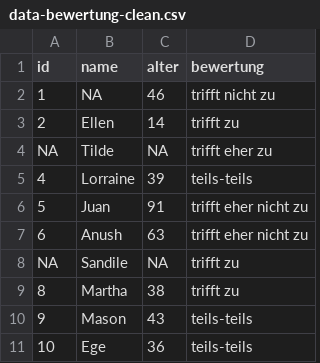
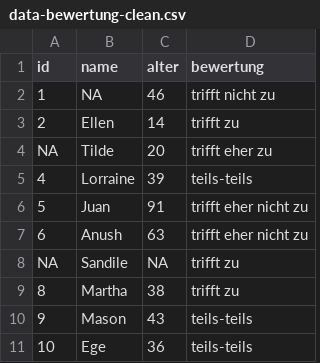
Before and after one commit to rstatsZH/website, a CSV file: slides/e1_d06-data-import-tidy/data/data-bewertung-clean.csv, drawn as a sheet.

Commit message:
Add slides on tidy data and data tidying

```diff
--- a/slides/e1_d06-data-import-tidy/data/data-bewertung-clean.csv
+++ b/slides/e1_d06-data-import-tidy/data/data-bewertung-clean.csv
@@ -3,3 +3,3 @@ id,name,alter,bewertung
 2,Ellen,14,trifft zu
-NA,Tilde,NA,trifft eher zu
+NA,Tilde,20,trifft eher zu
 4,Lorraine,39,teils-teils
```
Also changed, not shown: 31 other files.
